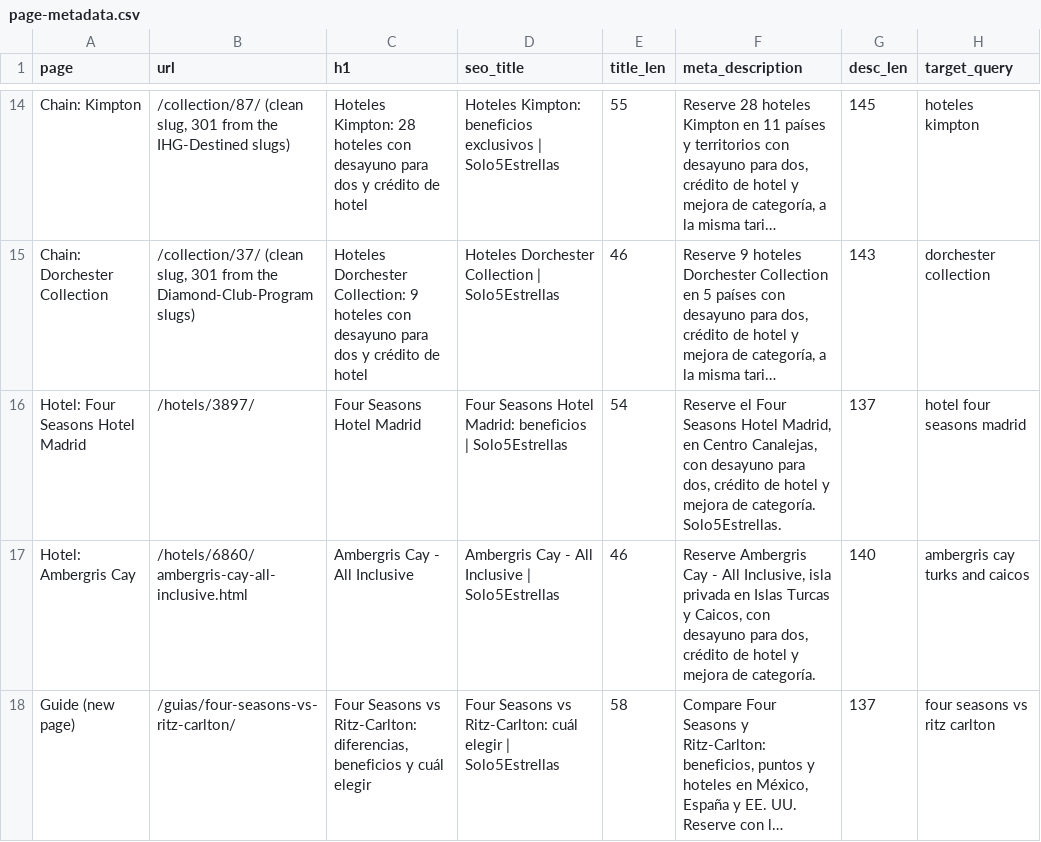
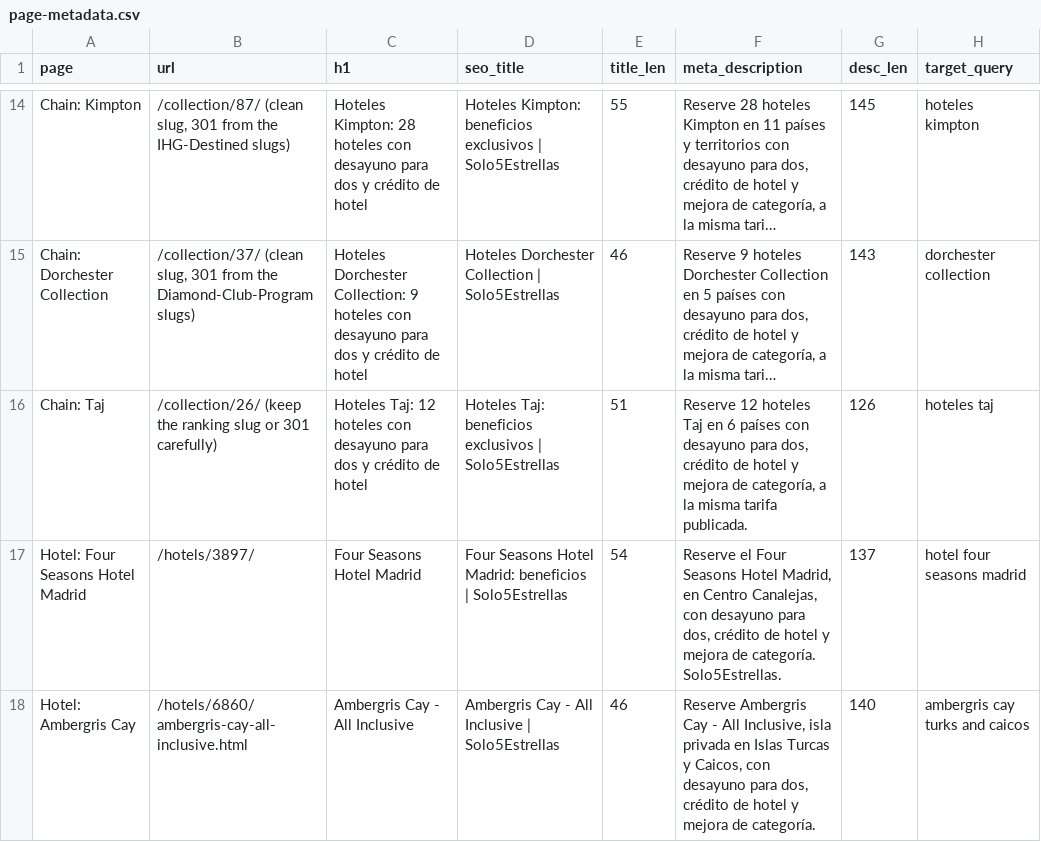
Before and after one commit to Vincenzo182631/solo5estrellas.com, a CSV file: content/page-metadata.csv, drawn as a sheet; only a part is shown, gaps mark what is left out; the shorter side is filled out with more unchanged rows; long unchanged cells end in …; the diff names each change by its address in the sheet, - before the commit and + after, or states it on an @@ line.

```diff
--- a/content/page-metadata.csv
+++ b/content/page-metadata.csv
+row 16: Chain: Taj | /collection/26/ (keep the ranking slug or 301 carefully) | Hoteles Taj: 12 hoteles con desayuno para dos y crédito de hotel | Hoteles Taj: beneficios exclusivos | Solo5Estrellas | 51 | Reserve 12 hoteles Taj en 6 países con desayuno para dos, crédito de hotel y mejora de categoría, a la misma tarifa publicada. | 126 | hoteles taj
```
Also changed, not shown: 6 other files.
